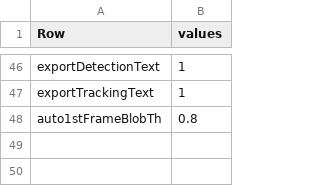
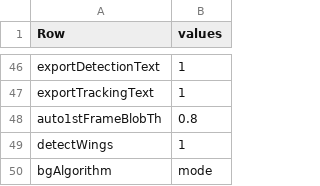
Before and after one commit to takuto-okuno-t5/tpro, a CSV file: TPro/etc/tproconfig.csv, drawn as a sheet; only a part is shown, gaps mark what is left out.

Commit message:
added detectWings flag, bgAlgorithm (background). fixed count output bug. fixed batch.csv rewriting bug.

```diff
--- a/TPro/etc/tproconfig.csv
+++ b/TPro/etc/tproconfig.csv
@@ -48 +48,3 @@ exportTrackingText,1
 auto1stFrameBlobTh,0.8
+detectWings,1
+bgAlgorithm,mode
```
Also changed, not shown: 3 other files.
